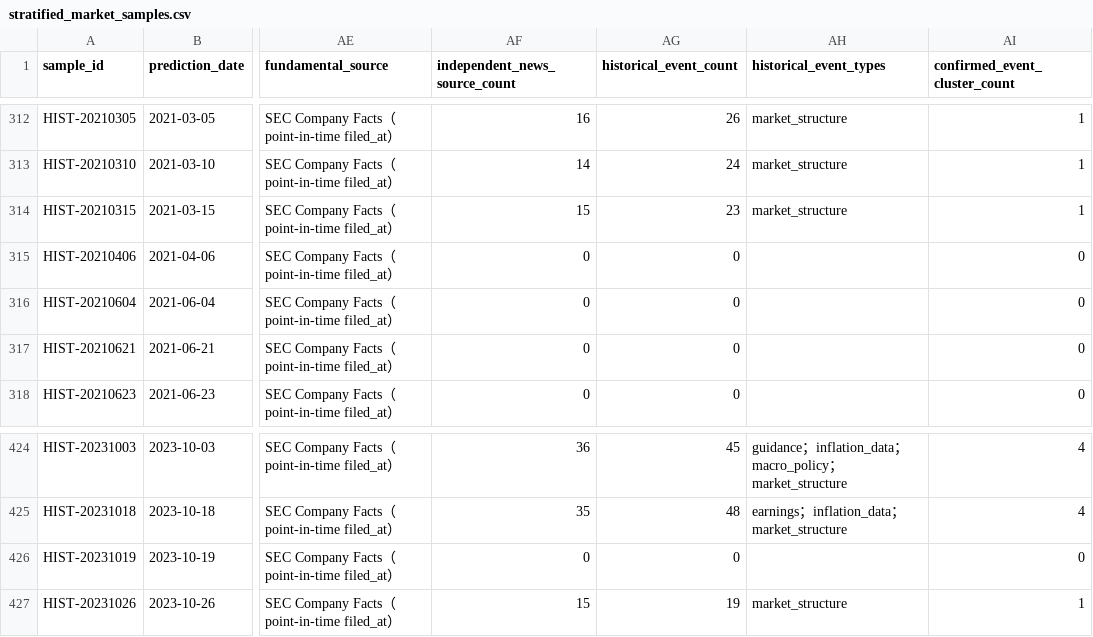
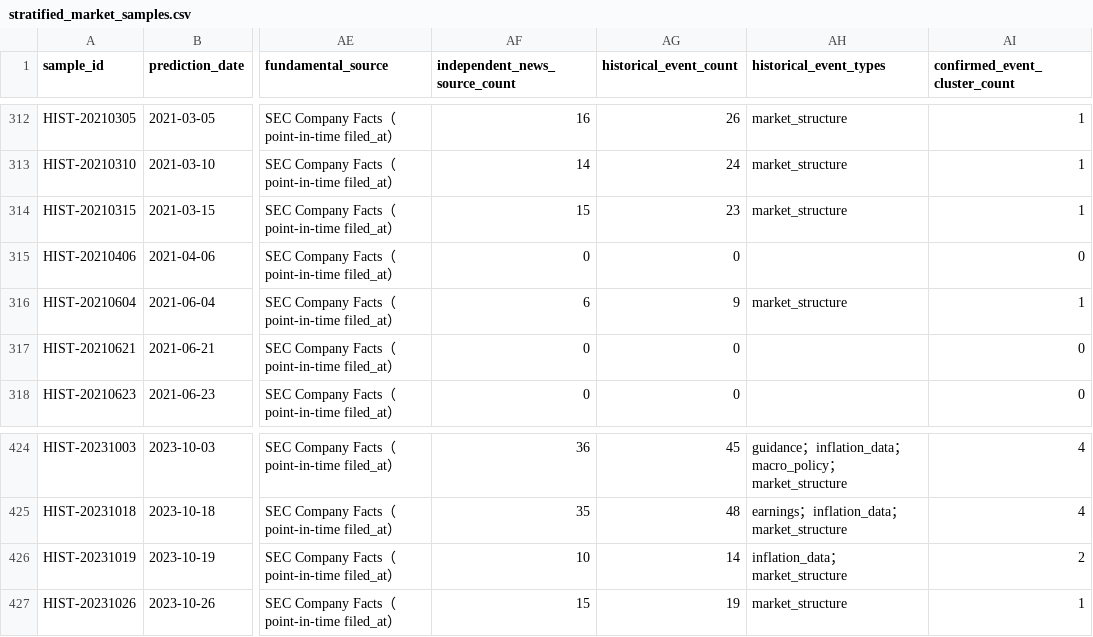
Before and after one commit to eric07079207-star/tech-market-monitor, a CSV file: data/觀察版資料/07_預測驗證/stratified_market_samples.csv, drawn as a sheet; only a part is shown, gaps mark what is left out; the diff covers the shown part only; the diff names each change by its address in the sheet, - before the commit and + after, or states it on an @@ line.

```diff
--- a/data/觀察版資料/07_預測驗證/stratified_market_samples.csv
+++ b/data/觀察版資料/07_預測驗證/stratified_market_samples.csv
-AF316 (independent_news_source_count): 0
+AF316 (independent_news_source_count): 6
-AG316 (historical_event_count): 0
+AG316 (historical_event_count): 9
-AH316 (historical_event_types): (empty)
+AH316 (historical_event_types): market_structure
-AI316 (confirmed_event_cluster_count): 0
+AI316 (confirmed_event_cluster_count): 1
-AF426 (independent_news_source_count): 0
+AF426 (independent_news_source_count): 10
-AG426 (historical_event_count): 0
+AG426 (historical_event_count): 14
-AH426 (historical_event_types): (empty)
+AH426 (historical_event_types): inflation_data；market_structure
-AI426 (confirmed_event_cluster_count): 0
+AI426 (confirmed_event_cluster_count): 2
```
Also changed, not shown: 38 edited cells elsewhere in this file, data/觀察版資料/00_資料說明/資料清單.csv, data/觀察版資料/07_預測驗證/historical_kg_backtest.csv, 15 other files.
